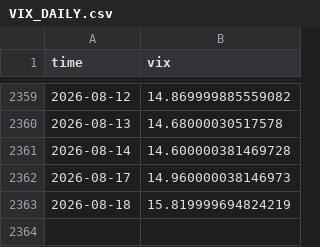
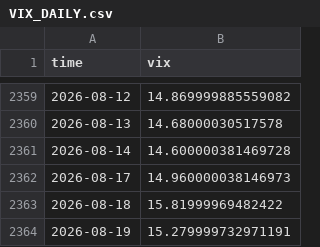
Before and after one commit to manumartinb/CALENDAR_REGIME, a CSV file: feeds/VIX_DAILY.csv, drawn as a sheet; only a part is shown, gaps mark what is left out.

Commit message:
daily refresh 2026-08-19

```diff
--- a/feeds/VIX_DAILY.csv
+++ b/feeds/VIX_DAILY.csv
@@ -2362,2 +2362,3 @@ time,vix
 2026-08-17,14.960000038146973
-2026-08-18,15.819999694824219
+2026-08-18,15.81999969482422
+2026-08-19,15.279999732971191
```
Also changed, not shown: 1 other file.
